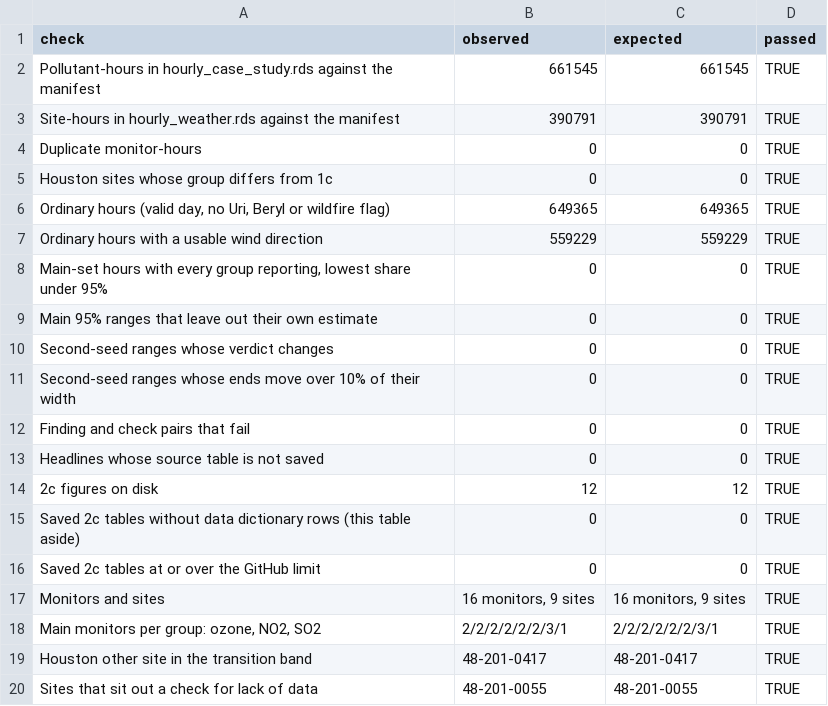
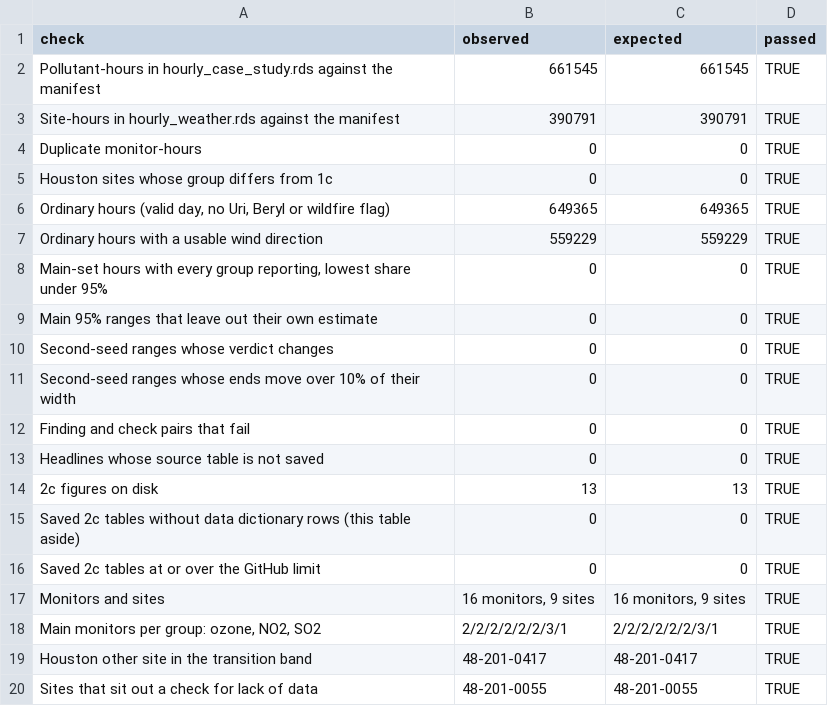
Before and after one commit to Yousef-sham5/houston-dfw-air-quality, a CSV file: data/processed/phase2/case_study_hourly_validation.csv, drawn as a sheet.

```diff
--- a/data/processed/phase2/case_study_hourly_validation.csv
+++ b/data/processed/phase2/case_study_hourly_validation.csv
@@ -13,3 +13,3 @@ Finding and check pairs that fail,0,0,TRUE
 Headlines whose source table is not saved,0,0,TRUE
-2c figures on disk,12,12,TRUE
+2c figures on disk,13,13,TRUE
 Saved 2c tables without data dictionary rows (this table aside),0,0,TRUE
```
Also changed, not shown: data/processed/phase2/case_study_validation.csv, 39 other files.
